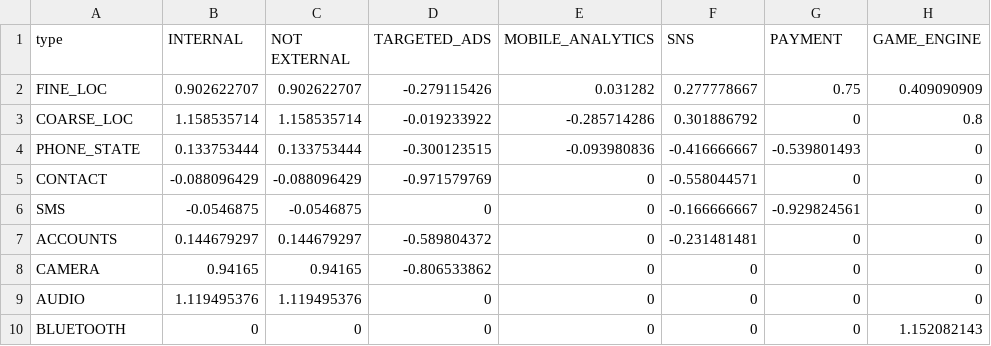
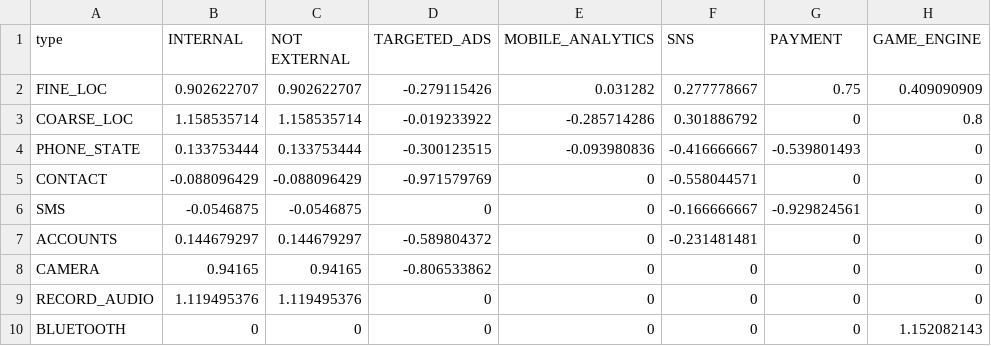
Before and after one commit to CMUChimpsLab/privacyRating, a CSV file: data/avgCrowdSourceResult.csv, drawn as a sheet.

Commit message:
change AUDIO in crowdSourceResult.csv to RECORD_AUDIO, since there is a permissio called CAPTURE_AUDIO_OUTPUT and MODIFY_AUDIO_SETTINGS not considered sensitive in Jialiu crowdsourcing part

```diff
--- a/data/avgCrowdSourceResult.csv
+++ b/data/avgCrowdSourceResult.csv
@@ -8,3 +8,3 @@ ACCOUNTS,0.144679297,0.144679297,-0.589804372,0,-0.231481481,0,0
 CAMERA,0.94165,0.94165,-0.806533862,0,0,0,0
-AUDIO,1.119495376,1.119495376,0,0,0,0,0
+RECORD_AUDIO,1.119495376,1.119495376,0,0,0,0,0
 BLUETOOTH,0,0,0,0,0,0,1.152082143
```
